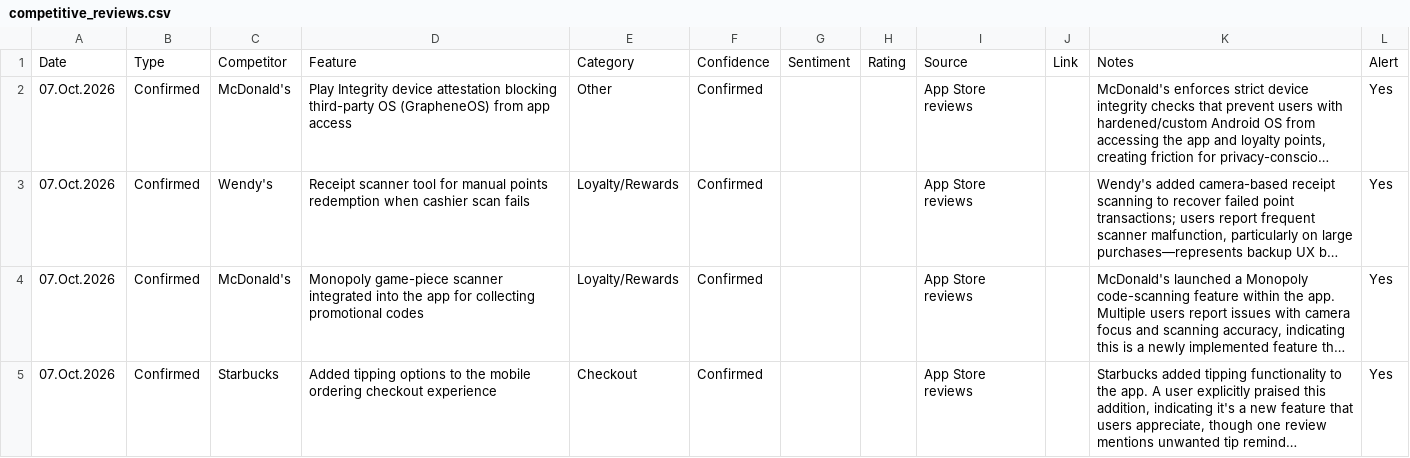
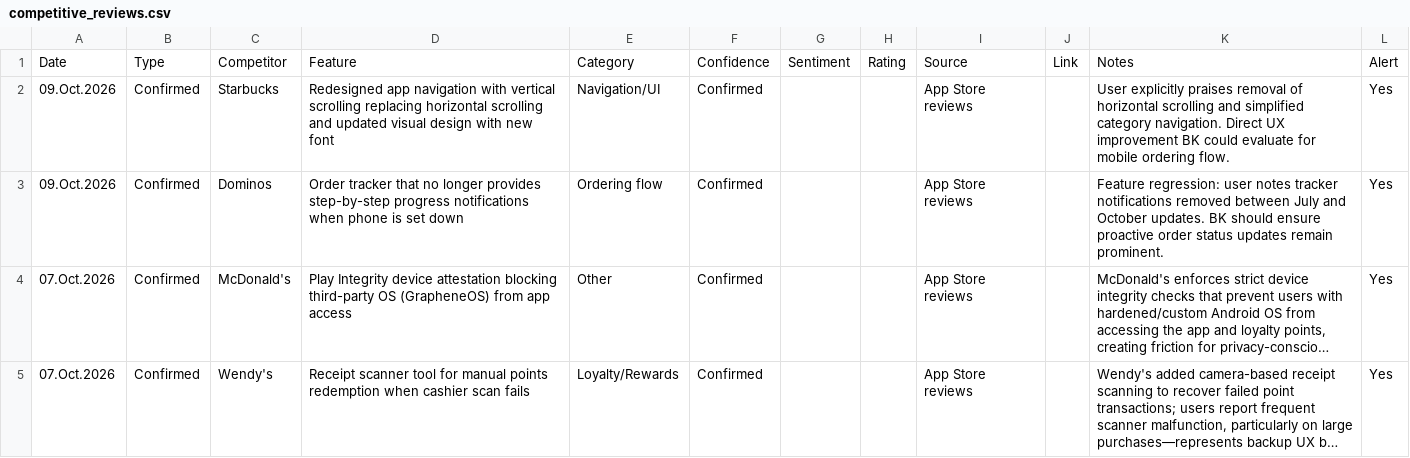
Before and after one commit to rocco9022/bk-review-triage, a CSV file: competitive_reviews.csv, drawn as a sheet; only a part is shown; the shorter side is filled out with more unchanged rows; long unchanged cells end in …; the diff names each change by its address in the sheet, - before the commit and + after, or states it on an @@ line.

```diff
--- a/competitive_reviews.csv
+++ b/competitive_reviews.csv
+row 2: 09.Oct.2026 | Confirmed | Starbucks | Redesigned app navigation with vertical scrolling replacing horizontal scrolling and updated visual design with new font | Navigation/UI | Confirmed |  |  | App Store reviews |  | User explicitly praises removal of horizontal scrolling and simplified category navigation. Direct UX improvement BK could evaluate for mobile ordering flow. | Yes
+row 3: 09.Oct.2026 | Confirmed | Dominos | Order tracker that no longer provides step-by-step progress notifications when phone is set down | Ordering flow | Confirmed |  |  | App Store reviews |  | Feature regression: user notes tracker notifications removed between July and October updates. BK should ensure proactive order status updates remain prominent. | Yes
```
Also changed, not shown: 1 other file.
